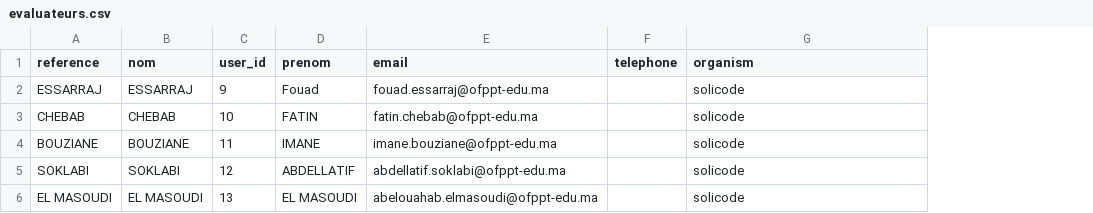
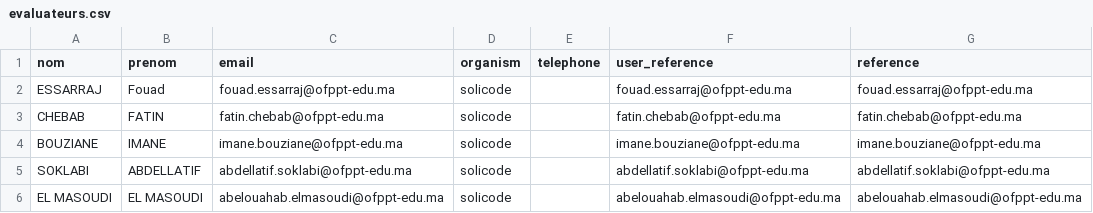
Before and after one commit to solicode-lms/app, a CSV file: modules/PkgEvaluateurs/Database/data/evaluateurs.csv, drawn as a sheet; removed rows and columns are numbered as before the commit, all else as after; the diff names each change by its address in the sheet, - before the commit and + after, or states it on an @@ line.

```diff
--- a/modules/PkgEvaluateurs/Database/data/evaluateurs.csv
+++ b/modules/PkgEvaluateurs/Database/data/evaluateurs.csv
-column A (reference), rows 2-6: ESSARRAJ | CHEBAB | BOUZIANE | SOKLABI | EL MASOUDI
-column C (user_id), rows 2-6: 9 | 10 | 11 | 12 | 13
+column D (organism), rows 2-6: all solicode
+column F (user_reference), rows 2-6: fouad.essarraj@ofppt-edu.ma | fatin.chebab@ofppt-edu.ma | imane.bouziane@ofppt-edu.ma | abdellatif.soklabi@ofppt-edu.ma | abelouahab.elmasoudi@ofppt-edu.ma
-G1: organism
+G1: reference
-G2 (reference): solicode
+G2 (reference): fouad.essarraj@ofppt-edu.ma
-G3 (reference): solicode
+G3 (reference): fatin.chebab@ofppt-edu.ma
-G4 (reference): solicode
+G4 (reference): imane.bouziane@ofppt-edu.ma
-G5 (reference): solicode
+G5 (reference): abdellatif.soklabi@ofppt-edu.ma
-G6 (reference): solicode
+G6 (reference): abelouahab.elmasoudi@ofppt-edu.ma
```
Also changed, not shown: modules/PkgEvaluateurs/Database/data/etatEvaluationProjets.csv, modules/PkgRealisationTache/Database/data/workflowTaches.csv, 5 other files.
